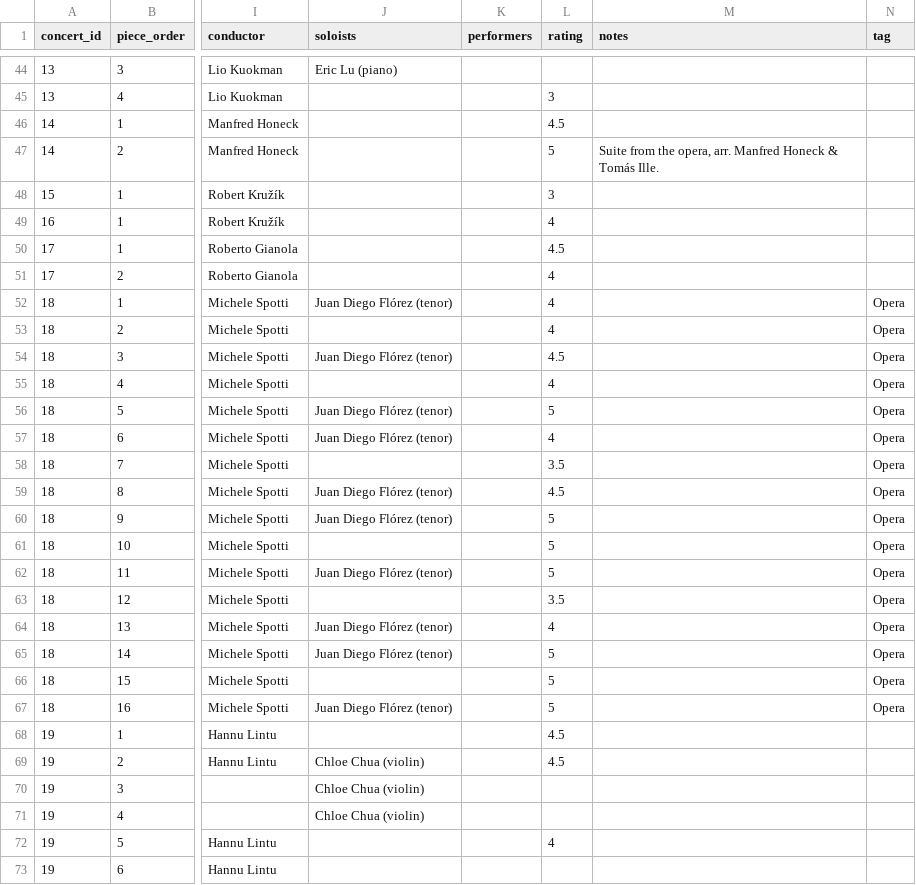
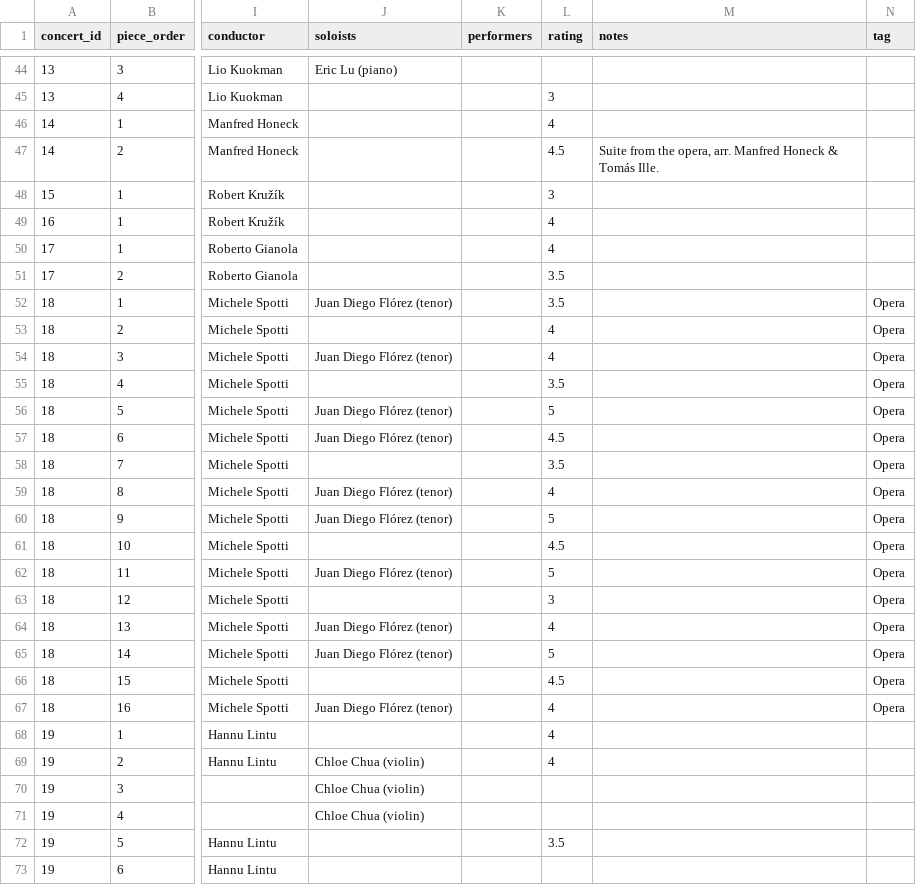
Before and after one commit to lyzy/concert-log, a CSV file: data/programmes.csv, drawn as a sheet; only a part is shown, gaps mark what is left out; the diff covers the shown part only; the diff names each change by its address in the sheet, - before the commit and + after, or states it on an @@ line.

Commit message:
data: apply re-ratings; docs: clarify rubric is per performance
- re-rated pieces (avg rating now 3.8); Mendelssohn Italian left unrated (no impression)
- README: rating covers one performance (incl. live execution and environment),
  reflects personal liking of the work, and stays empty when there is no clear impression

```diff
--- a/data/programmes.csv
+++ b/data/programmes.csv
-L46 (rating): 4.5
+L46 (rating): 4
-L47 (rating): 5
+L47 (rating): 4.5
-L50 (rating): 4.5
+L50 (rating): 4
-L51:L52 (rating): 4
+L51:L52 (rating): 3.5
-L54 (rating): 4.5
+L54 (rating): 4
-L55 (rating): 4
+L55 (rating): 3.5
-L57 (rating): 4
+L57 (rating): 4.5
-L59 (rating): 4.5
+L59 (rating): 4
-L61 (rating): 5
+L61 (rating): 4.5
-L63 (rating): 3.5
+L63 (rating): 3
-L66 (rating): 5
+L66 (rating): 4.5
-L67 (rating): 5
+L67 (rating): 4
-L68:L69 (rating): 4.5
+L68:L69 (rating): 4
-L72 (rating): 4
+L72 (rating): 3.5
```
Also changed, not shown: 11 edited cells elsewhere in this file, 2 other files.
